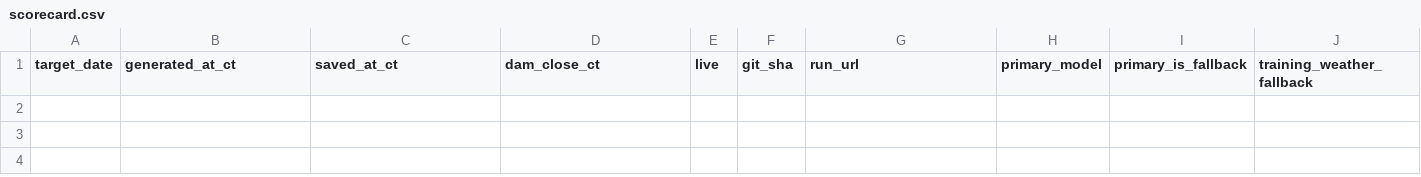
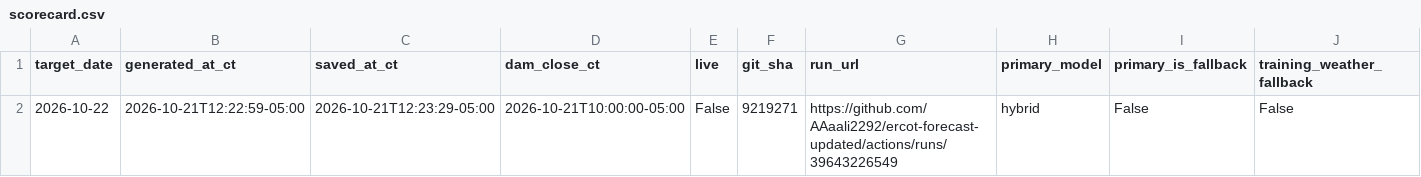
Before and after one commit to AAaali2292/ercot-forecast-updated, a CSV file: scorecard.csv, drawn as a sheet; only a part is shown; rows hold the shown columns only; the diff names each change by its address in the sheet, - before the commit and + after, or states it on an @@ line.

```diff
--- a/scorecard.csv
+++ b/scorecard.csv
+row 2: 2026-10-22 | 2026-10-21T12:22:59-05:00 | 2026-10-21T12:23:29-05:00 | 2026-10-21T10:00:00-05:00 | False | 9219271 | https://github.com/AAaali2292/ercot-forecast-updated/actions/runs/39643226549 | hybrid | False | False
```
Also changed, not shown: 2 other files.
